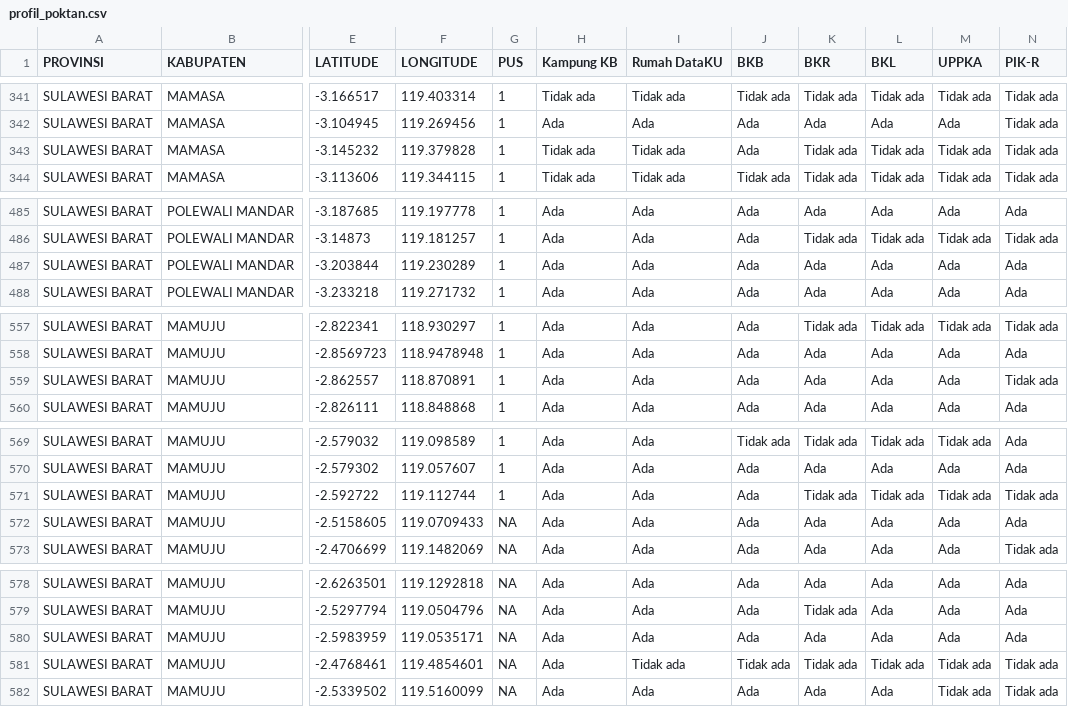
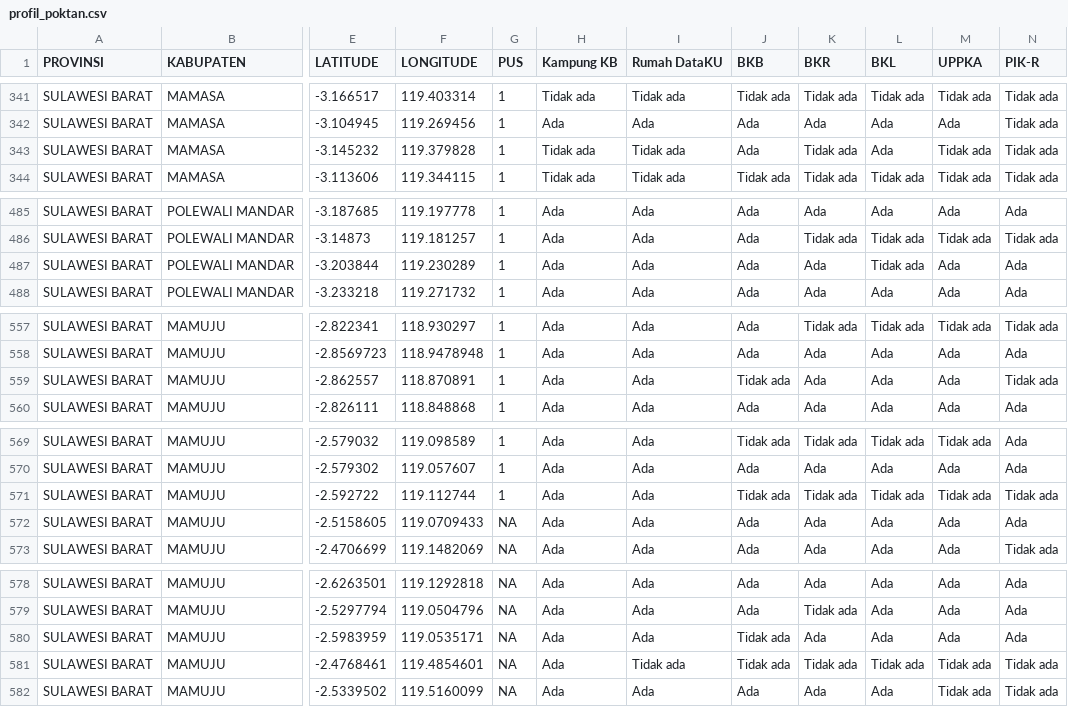
Before and after one commit to armdhn23/profil_desa_shiny, a CSV file: data/profil_poktan.csv, drawn as a sheet; only a part is shown, gaps mark what is left out; the diff covers the shown part only; the diff names each change by its address in the sheet, - before the commit and + after, or states it on an @@ line.

```diff
--- a/data/profil_poktan.csv
+++ b/data/profil_poktan.csv
-L343 (BKL): Tidak ada
+L343 (BKL): Ada
-L487 (BKL): Ada
+L487 (BKL): Tidak ada
-J559 (BKB): Ada
+J559 (BKB): Tidak ada
-J571 (BKB): Ada
+J571 (BKB): Tidak ada
-J580 (BKB): Ada
+J580 (BKB): Tidak ada
```
Also changed, not shown: 6 edited cells elsewhere in this file, data/nama_tpk.csv, 7 other files.
